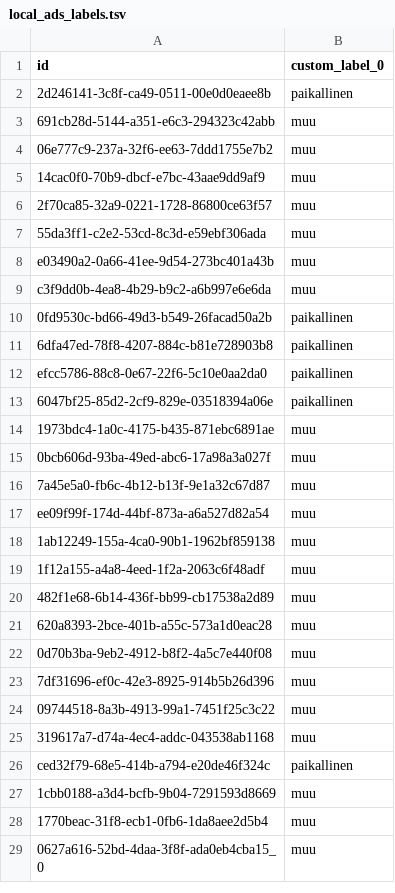
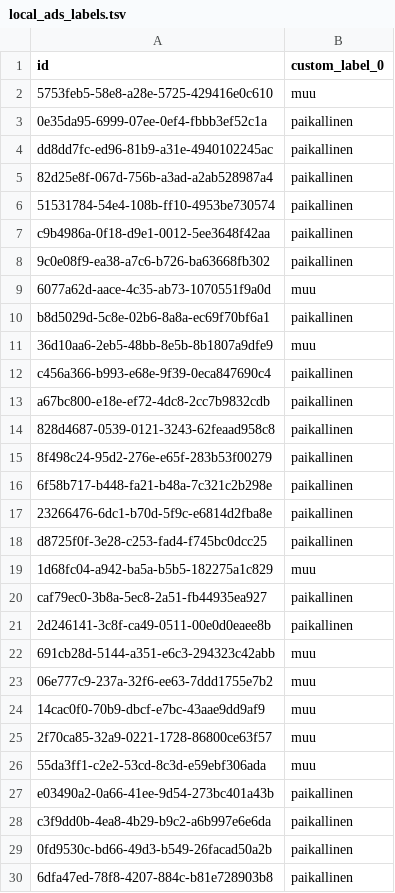
Before and after one commit to lautsu-afk/wix-local-inventory, a TSV file: docs/local_ads_labels.tsv, drawn as a sheet; only a part is shown; the shorter side is filled out with more unchanged rows; the diff covers the shown part only.

```diff
--- a/docs/local_ads_labels.tsv
+++ b/docs/local_ads_labels.tsv
@@ -1,2 +1,21 @@
 id	custom_label_0
+5753feb5-58e8-a28e-5725-429416e0c610	muu
+0e35da95-6999-07ee-0ef4-fbbb3ef52c1a	paikallinen
+dd8dd7fc-ed96-81b9-a31e-4940102245ac	paikallinen
+82d25e8f-067d-756b-a3ad-a2ab528987a4	paikallinen
+51531784-54e4-108b-ff10-4953be730574	paikallinen
+c9b4986a-0f18-d9e1-0012-5ee3648f42aa	paikallinen
+9c0e08f9-ea38-a7c6-b726-ba63668fb302	paikallinen
+6077a62d-aace-4c35-ab73-1070551f9a0d	muu
+b8d5029d-5c8e-02b6-8a8a-ec69f70bf6a1	paikallinen
+36d10aa6-2eb5-48bb-8e5b-8b1807a9dfe9	muu
+c456a366-b993-e68e-9f39-0eca847690c4	paikallinen
+a67bc800-e18e-ef72-4dc8-2cc7b9832cdb	paikallinen
+828d4687-0539-0121-3243-62feaad958c8	paikallinen
+8f498c24-95d2-276e-e65f-283b53f00279	paikallinen
+6f58b717-b448-fa21-b48a-7c321c2b298e	paikallinen
+23266476-6dc1-b70d-5f9c-e6814d2fba8e	paikallinen
+d8725f0f-3e28-c253-fad4-f745bc0dcc25	paikallinen
+1d68fc04-a942-ba5a-b5b5-182275a1c829	muu
+caf79ec0-3b8a-5ec8-2a51-fb44935ea927	paikallinen
 2d246141-3c8f-ca49-0511-00e0d0eaee8b	paikallinen
@@ -7,4 +26,4 @@ id	custom_label_0
 55da3ff1-c2e2-53cd-8c3d-e59ebf306ada	muu
-e03490a2-0a66-41ee-9d54-273bc401a43b	muu
-c3f9dd0b-4ea8-4b29-b9c2-a6b997e6e6da	muu
+e03490a2-0a66-41ee-9d54-273bc401a43b	paikallinen
+c3f9dd0b-4ea8-4b29-b9c2-a6b997e6e6da	paikallinen
 0fd9530c-bd66-49d3-b549-26facad50a2b	paikallinen
```
Also changed, not shown: 2 added rows, 1 removed row and 2 edited cells elsewhere in this file.
